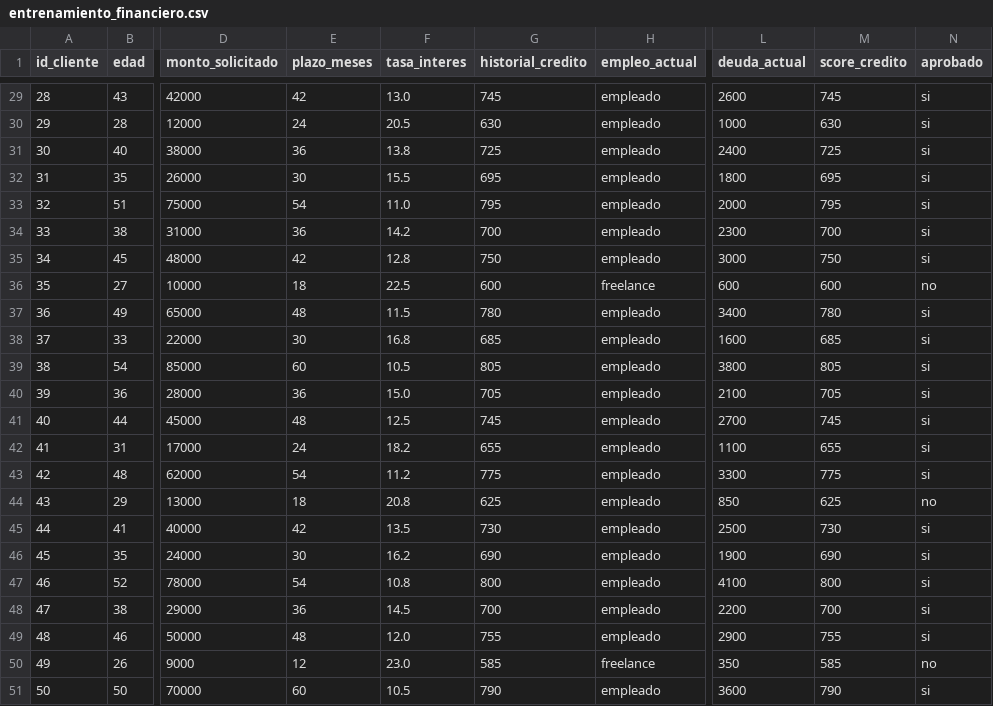
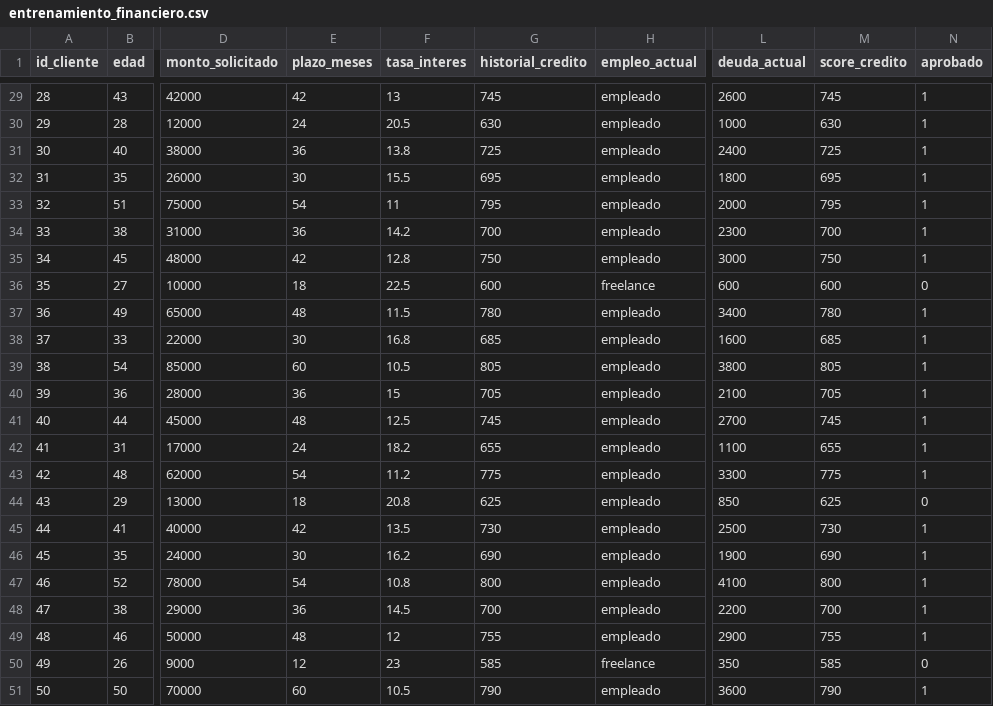
Before and after one commit to Fernandonina241018/proyecto_sigmaProXVL, a CSV file: Red Neuronal/datos/entrenamiento_financiero.csv, drawn as a sheet; only a part is shown, gaps mark what is left out; the diff covers the shown part only; the diff names each change by its address in the sheet, - before the commit and + after, or states it on an @@ line.

```diff
--- a/Red Neuronal/datos/entrenamiento_financiero.csv
+++ b/Red Neuronal/datos/entrenamiento_financiero.csv
-F29 (tasa_interes): 13.0
+F29 (tasa_interes): 13
-N29:N35 (aprobado): si
+N29:N35 (aprobado): 1
-F33 (tasa_interes): 11.0
+F33 (tasa_interes): 11
-N36 (aprobado): no
+N36 (aprobado): 0
-N37:N43 (aprobado): si
+N37:N43 (aprobado): 1
-F40 (tasa_interes): 15.0
+F40 (tasa_interes): 15
-N44 (aprobado): no
+N44 (aprobado): 0
-N45:N49 (aprobado): si
+N45:N49 (aprobado): 1
-F49 (tasa_interes): 12.0
+F49 (tasa_interes): 12
-F50 (tasa_interes): 23.0
+F50 (tasa_interes): 23
-N50 (aprobado): no
+N50 (aprobado): 0
-N51 (aprobado): si
+N51 (aprobado): 1
```
Also changed, not shown: 37 edited cells elsewhere in this file, 1 other file.
